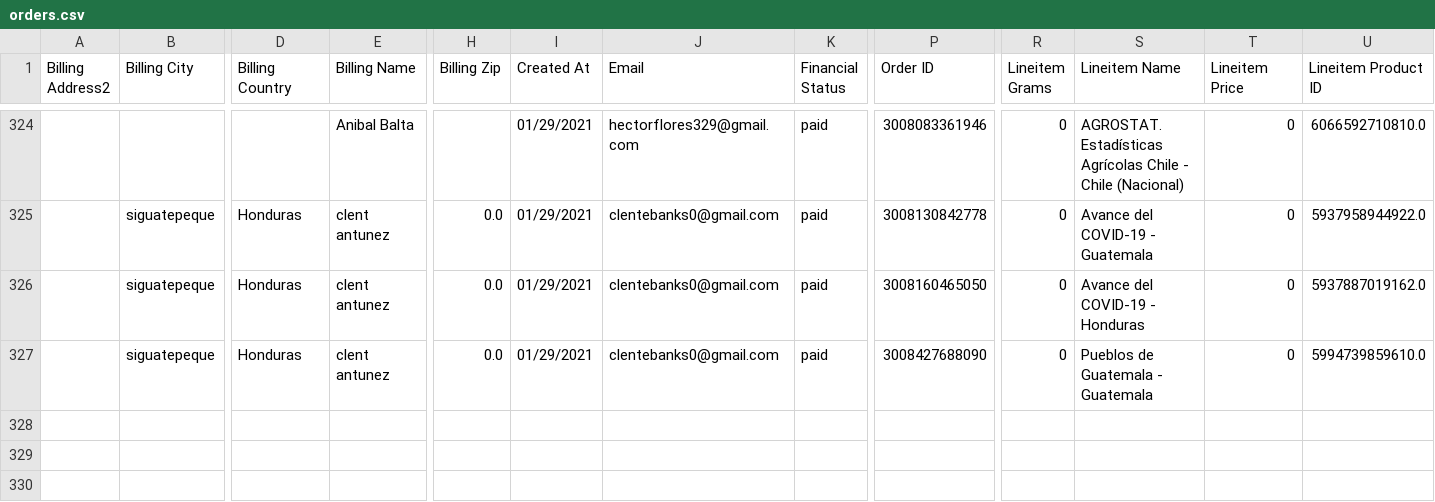
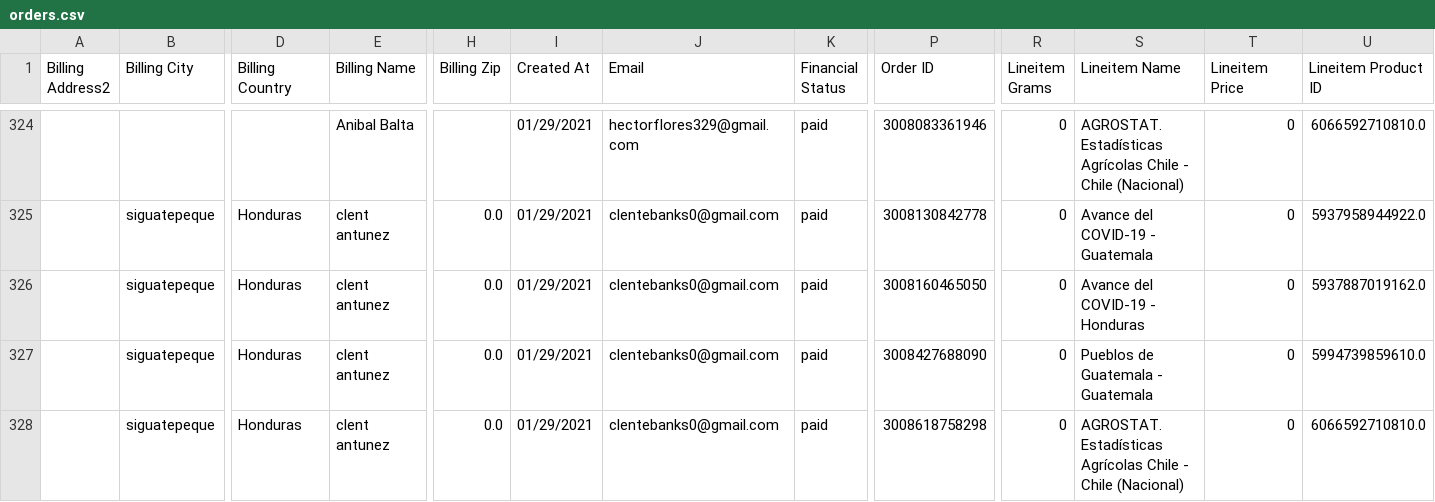
Before and after one commit to Sud-Austral/dropbox_to_github, a CSV file: orders.csv, drawn as a sheet; only a part is shown, gaps mark what is left out; rows hold the shown columns only; the diff names each change by its address in the sheet, - before the commit and + after, or states it on an @@ line.

```diff
--- a/orders.csv
+++ b/orders.csv
+row 328:  | siguatepeque | Honduras | clent antunez | 0.0 | 01/29/2021 | clentebanks0@gmail.com | paid | 3008618758298 | 0 | AGROSTAT. Estadísticas Agrícolas Chile - Chile (Nacional) | 0 | 6066592710810.0
```
Also changed, not shown: customers.csv, products.csv.
